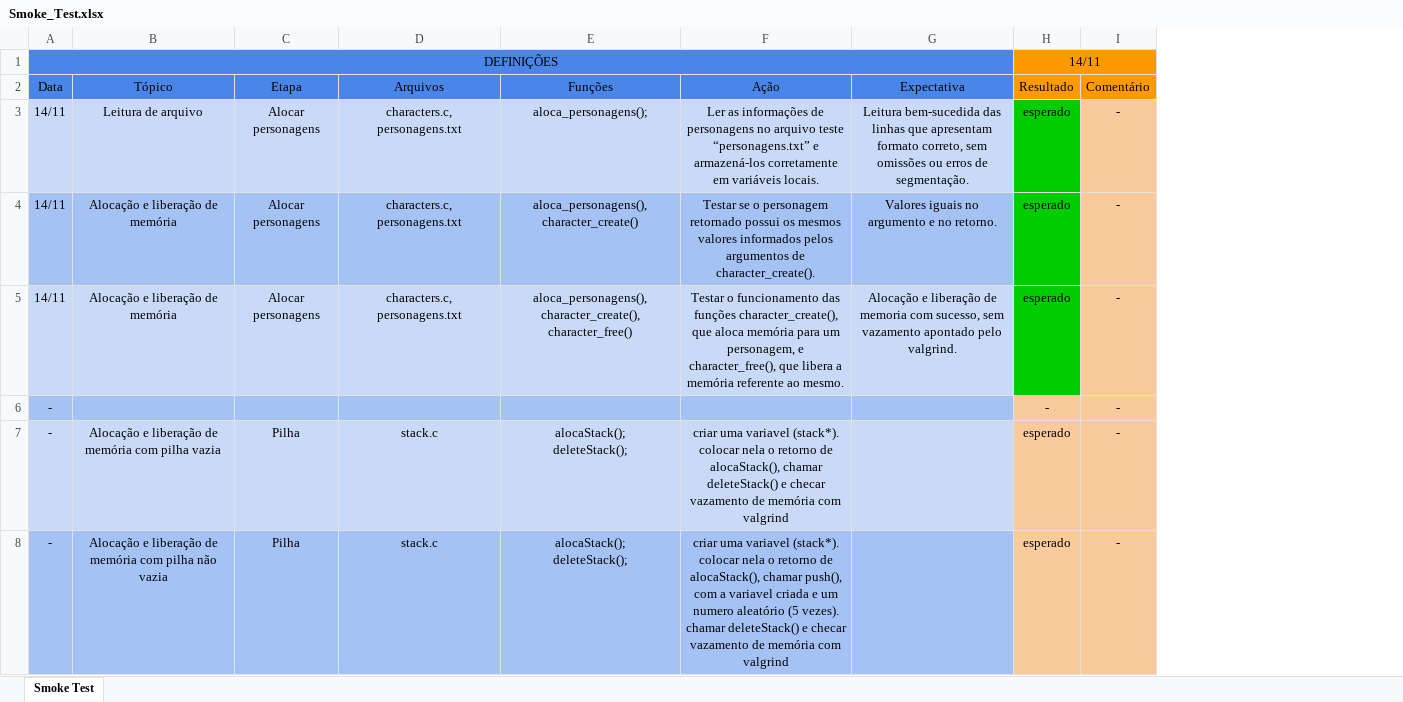
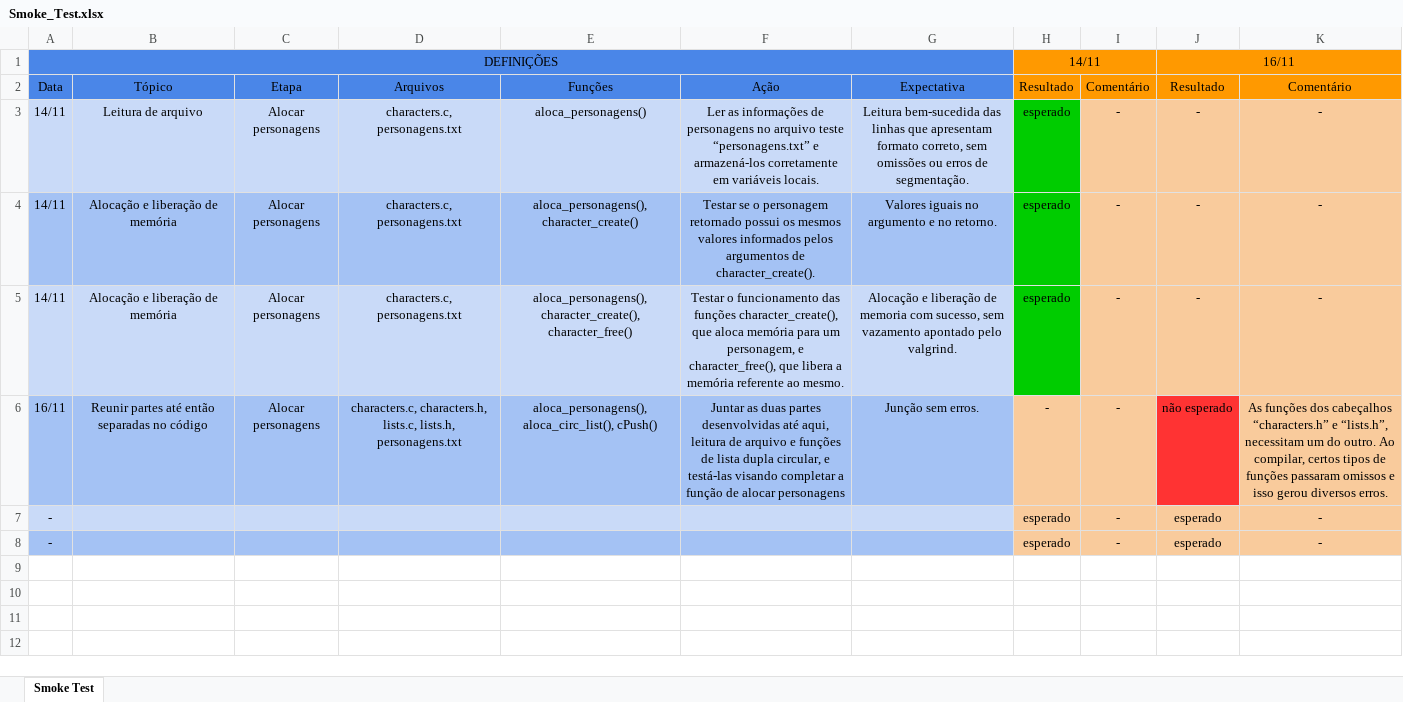
Before and after one commit to rafael-g-depaulo/GoT_ED, an Excel workbook: Smoke_Test.xlsx, sheet Smoke Test, drawn as a sheet; values as stored, in another font and other column widths than the file's, no borders; removed rows and columns are numbered as before the commit, all else as after; ↵ is a line break in a cell; the diff names each change by its address in the sheet, - before the commit and + after, or states it on an @@ line.

```diff
--- a/Smoke_Test.xlsx (sheet Smoke Test)
+++ b/Smoke_Test.xlsx (sheet Smoke Test)
+column J (Resultado), row 1: 16/11; rows 3-5: all -; rows 7-8: esperado | esperado
+column K (Comentário), rows 3-5: all -; rows 7-8: - | -
-E3 (Funções): aloca_personagens();
+E3 (Funções): aloca_personagens()
+row 6: 16/11 | Reunir partes até então separadas no código | Alocar personagens | characters.c, characters.h, lists.c, lists.h, personagens.txt | aloca_personagens(), aloca_circ_list(), cPush() | Juntar as duas partes desenvolvidas até aqui, leitura de arquivo e funções de lista dupla circular, e testá-las visando completar a função de alocar personagens | Junção sem erros. | - | - | não esperado | As funções dos cabeçalhos “characters.h” e “lists.h”, necessitam um do outro. Ao compilar, certos tipos de funções passaram omissos e isso gerou diversos erros.
-A7:G7 fill: #A4C2F4
+A7:G7 fill: #C9DAF8
-H7 (Resultado): -
+H7 (Resultado): esperado
-A8:G8 fill: #C9DAF8
+A8:G8 fill: #A4C2F4
-B8 (Tópico): Alocação e liberação de memória com pilha vazia
+B8 (Tópico): (empty)
-C8 (Etapa): Pilha
+C8 (Etapa): (empty)
-D8 (Arquivos): stack.c
+D8 (Arquivos): (empty)
-E8 (Funções): alocaStack(); ↵ deleteStack();
+E8 (Funções): (empty)
-F8 (Ação): criar uma variavel (stack*). colocar nela o retorno de alocaStack(), chamar deleteStack() e checar vazamento de memória com valgrind
+F8 (Ação): (empty)
-row 8: - | Alocação e liberação de memória com pilha não vazia | Pilha | stack.c | alocaStack(); ↵ deleteStack(); | criar uma variavel (stack*). colocar nela o retorno de alocaStack(), chamar push(), com a variavel criada e um numero aleatório (5 vezes). chamar deleteStack() e checar vazamento de memória com valgrind |  | esperado | -
```
Also changed, not shown: 5 other files.
